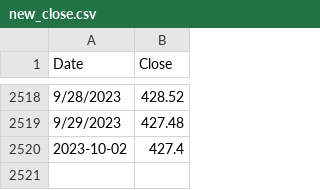
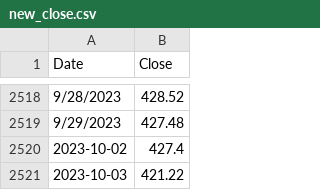
Before and after one commit to ksivitz/algo_info, a CSV file: new_close.csv, drawn as a sheet; only a part is shown, gaps mark what is left out.

Commit message:
your_commit_message

```diff
--- a/new_close.csv
+++ b/new_close.csv
@@ -2520 +2520,2 @@ Date,Close
 2023-10-02,427.4
+2023-10-03,421.22
```
